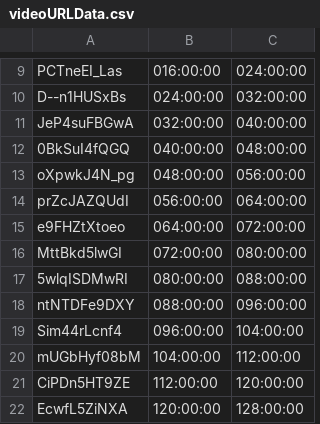
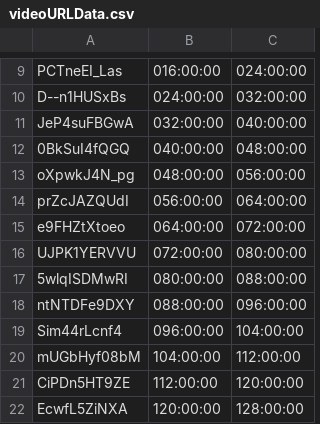
Before and after one commit to bfeist/Apollo_13, a CSV file: _website/_webroot/13/indexes/videoURLData.csv, drawn as a sheet; only a part is shown, gaps mark what is left out.

```diff
--- a/_website/_webroot/13/indexes/videoURLData.csv
+++ b/_website/_webroot/13/indexes/videoURLData.csv
@@ -15,3 +15,3 @@ prZcJAZQUdI|056:00:00|064:00:00
 e9FHZtXtoeo|064:00:00|072:00:00
-MttBkd5lwGI|072:00:00|080:00:00
+UJPK1YERVVU|072:00:00|080:00:00
 5wlqISDMwRI|080:00:00|088:00:00
```
Also changed, not shown: 5 other files.
